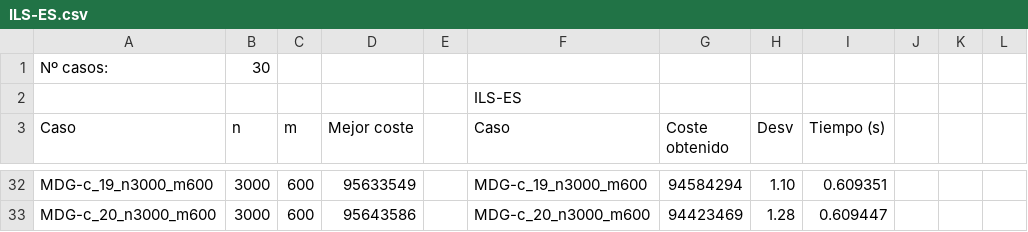
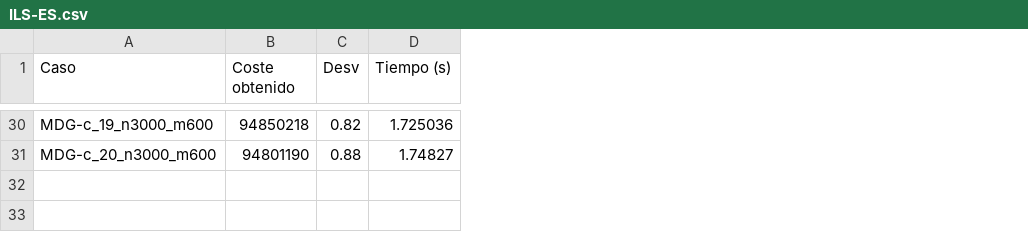
Before and after one commit to dcabezas98/MH, a CSV file: P3/results/tablas/ILS-ES.csv, drawn as a sheet; only a part is shown, gaps mark what is left out; removed rows and columns are numbered as before the commit, all else as after; the diff covers the shown part only; the diff names each change by its address in the sheet, - before the commit and + after, or states it on an @@ line.

```diff
--- a/P3/results/tablas/ILS-ES.csv
+++ b/P3/results/tablas/ILS-ES.csv
-column B (n), rows 32-33: 3000 | 3000
-column C (m), rows 32-33: 600 | 600
-column D (Mejor coste), rows 32-33: 95633549 | 95643586
-column E, empty
-column F (Caso), rows 32-33: MDG-c_19_n3000_m600 | MDG-c_20_n3000_m600
-column J, empty
-column K, empty
-column L, empty
-row 1: Nº casos: | 30
-row 2:  |  |  |  |  | ILS-ES
-B30 (Coste obtenido): 94584294
+B30 (Coste obtenido): 94850218
-C30 (Desv): 1.10
+C30 (Desv): 0.82
-D30 (Tiempo (s)): 0.609351
+D30 (Tiempo (s)): 1.725036
-B31 (Coste obtenido): 94423469
+B31 (Coste obtenido): 94801190
-C31 (Desv): 1.28
+C31 (Desv): 0.88
-D31 (Tiempo (s)): 0.609447
+D31 (Tiempo (s)): 1.74827
```
Also changed, not shown: 83 edited cells elsewhere in this file, P3/results/ILS-ES-proporcional.csv, P3/results/tablas/BMB.csv, 29 other files.
